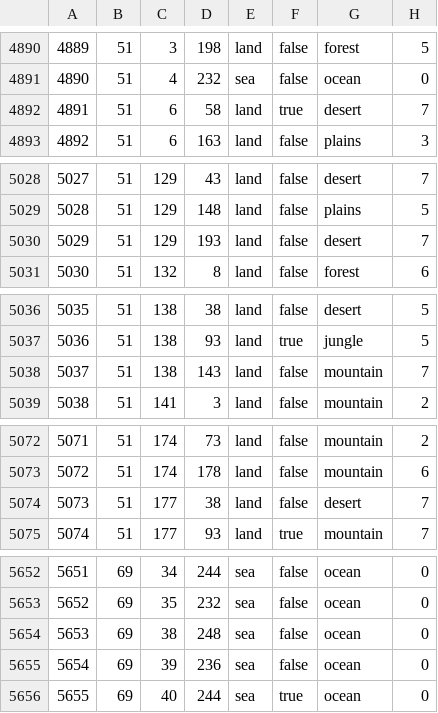
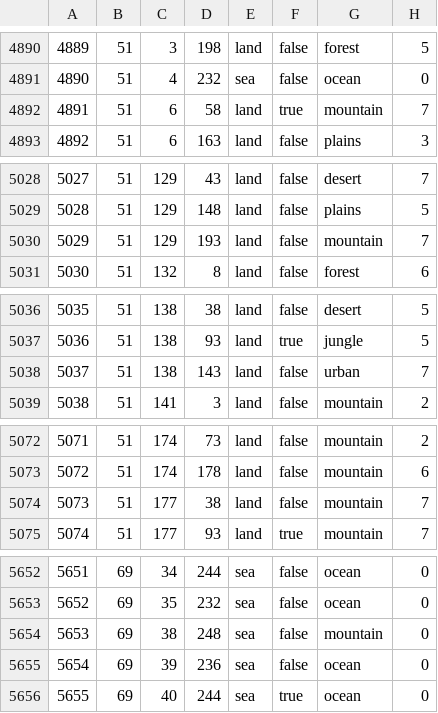
Before and after one commit to Kama-Pushka/Kursach-Fizika, a CSV file: map/definition.csv, drawn as a sheet; only a part is shown, gaps mark what is left out; the diff covers the shown part only.

```diff
--- a/map/definition.csv
+++ b/map/definition.csv
@@ -4891,3 +4891,3 @@
 4890;51;4;232;sea;false;ocean;0
-4891;51;6;58;land;true;desert;7
+4891;51;6;58;land;true;mountain;7
 4892;51;6;163;land;false;plains;3
@@ -5029,3 +5029,3 @@
 5028;51;129;148;land;false;plains;5
-5029;51;129;193;land;false;desert;7
+5029;51;129;193;land;false;mountain;7
 5030;51;132;8;land;false;forest;6
@@ -5037,3 +5037,3 @@
 5036;51;138;93;land;true;jungle;5
-5037;51;138;143;land;false;mountain;7
+5037;51;138;143;land;false;urban;7
 5038;51;141;3;land;false;mountain;2
@@ -5073,3 +5073,3 @@
 5072;51;174;178;land;false;mountain;6
-5073;51;177;38;land;false;desert;7
+5073;51;177;38;land;false;mountain;7
 5074;51;177;93;land;true;mountain;7
@@ -5653,3 +5653,3 @@
 5652;69;35;232;sea;false;ocean;0
-5653;69;38;248;sea;false;ocean;0
+5653;69;38;248;sea;false;mountain;0
 5654;69;39;236;sea;false;ocean;0
```
Also changed, not shown: 43 edited cells elsewhere in this file, 34 other files.
